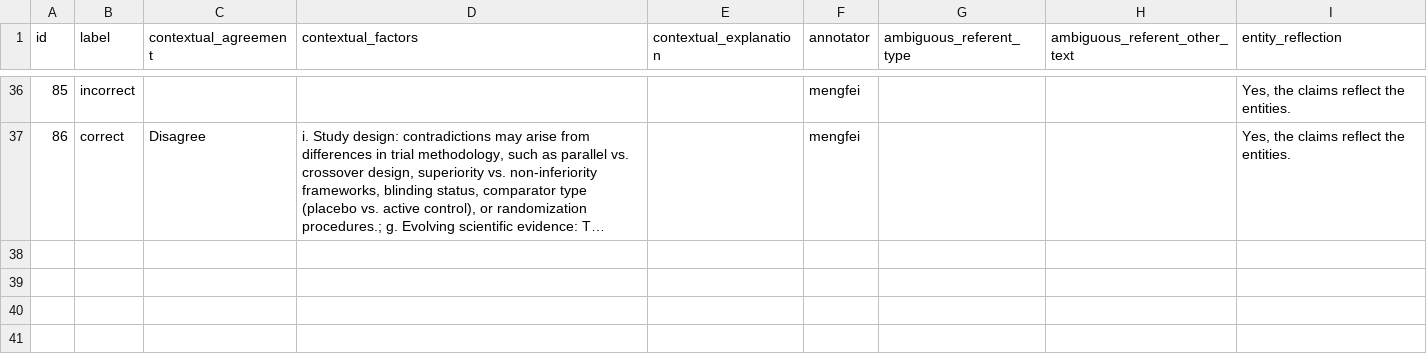
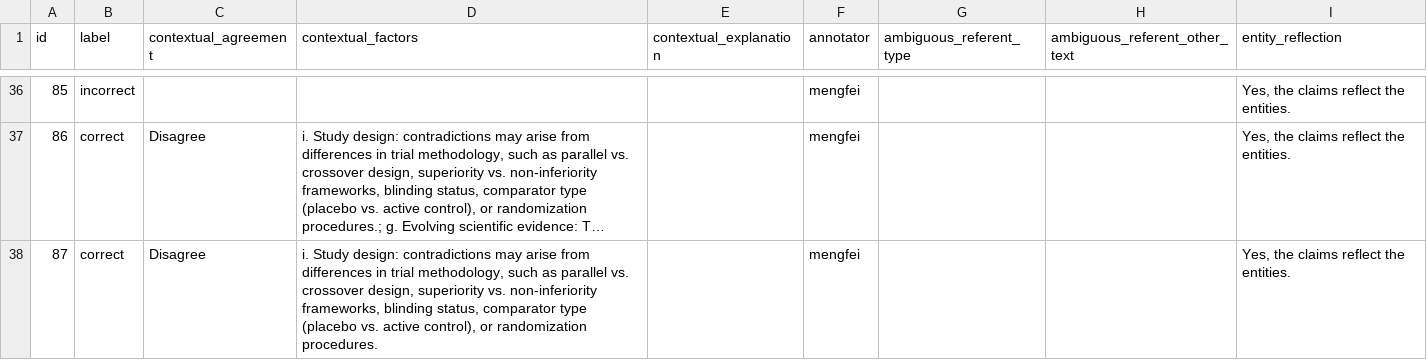
Before and after one commit to MengfeiLan/Annotation_Drug_Disease_Con, a CSV file: annotations/mengfei.csv, drawn as a sheet; only a part is shown, gaps mark what is left out; long unchanged cells end in …; the diff names each change by its address in the sheet, - before the commit and + after, or states it on an @@ line.

Commit message:
Update annotations

```diff
--- a/annotations/mengfei.csv
+++ b/annotations/mengfei.csv
+row 38: 87 | correct | Disagree | i. Study design: contradictions may arise from differences in trial methodology, such as parallel vs. crossover design, superiority vs. non-inferiority frameworks, blinding status, comparator type (placebo vs. active control), or randomization procedures. |  | mengfei |  |  | Yes, the claims reflect the entities.
```
